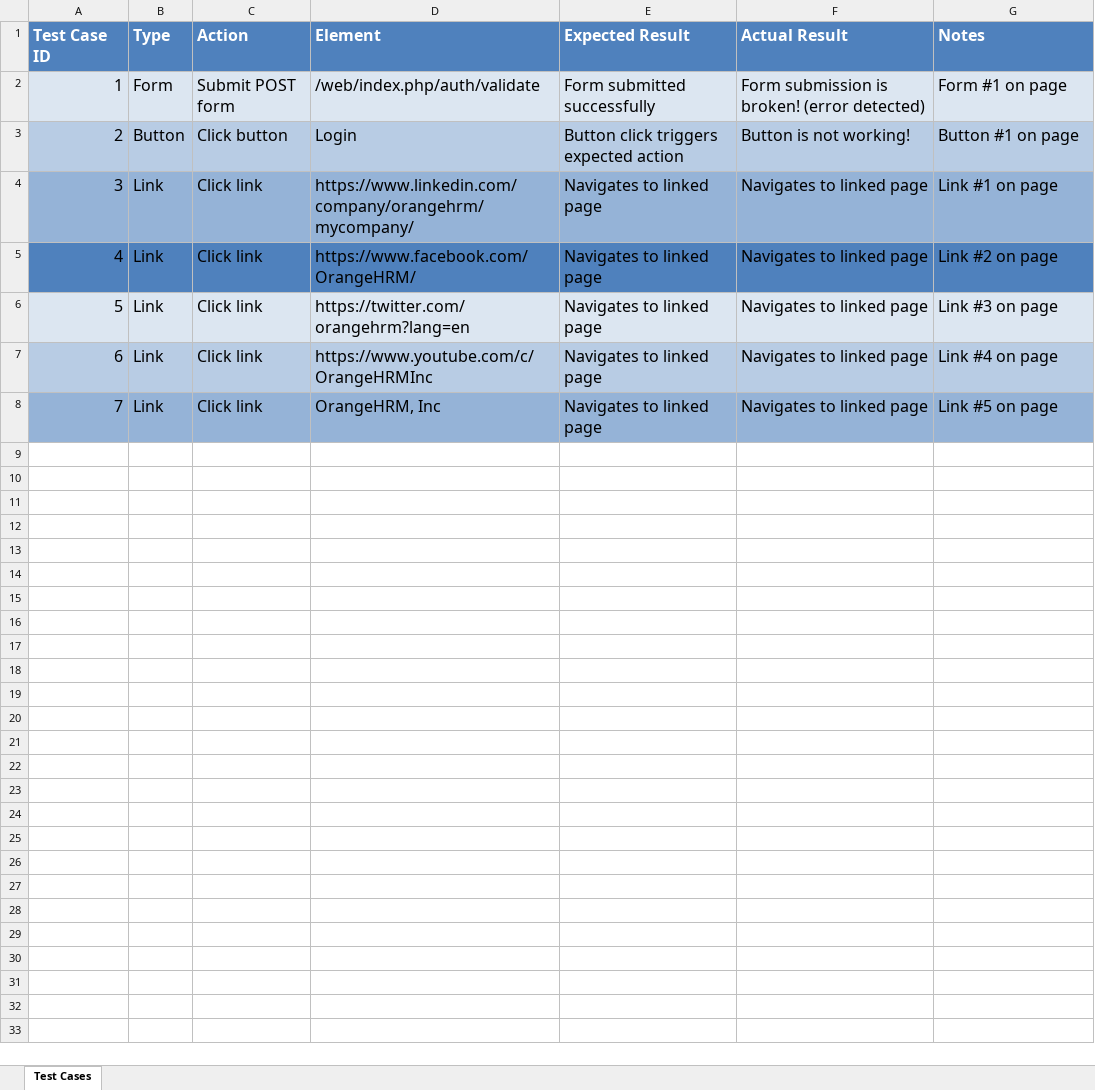
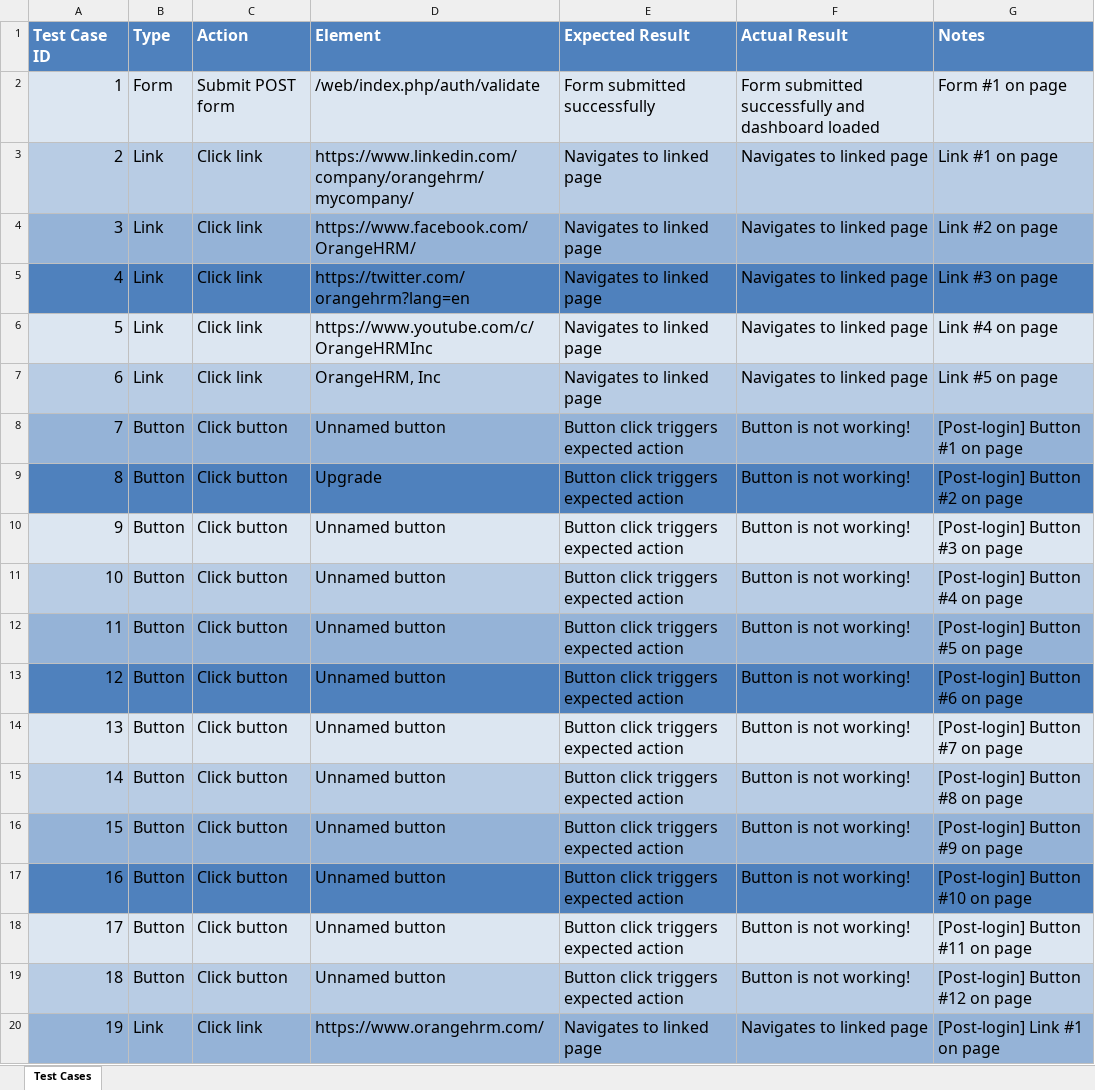
Before and after one commit to Dimuthchathu101/TCAutomation, an Excel workbook: test_cases.xlsx, sheet Test Cases, drawn as a sheet; only a part is shown; values as stored, in another font and other column widths than the file's, no borders; removed rows and columns are numbered as before the commit, all else as after; the diff covers the shown part only; the diff names each change by its address in the sheet, - before the commit and + after, or states it on an @@ line.

```diff
--- a/test_cases.xlsx (sheet Test Cases)
+++ b/test_cases.xlsx (sheet Test Cases)
-F2 (Actual Result): Form submission is broken! (error detected)
+F2 (Actual Result): Form submitted successfully and dashboard loaded
-row 3: 2 | Button | Click button | Login | Button click triggers expected action | Button is not working! | Button #1 on page
@@ column A (Test Case ID) renumbered between rows 3 and 7 @@
-A3:G3 fill: #95B3D7
+A3:G3 fill: #B8CCE4
-A4:G4 fill: #4F81BD
+A4:G4 fill: #95B3D7
-A5:G5 fill: #DCE6F1
+A5:G5 fill: #4F81BD
-A6:G6 fill: #B8CCE4
+A6:G6 fill: #DCE6F1
-A7:G7 fill: #95B3D7
+A7:G7 fill: #B8CCE4
+row 8: 7 | Button | Click button | Unnamed button | Button click triggers expected action | Button is not working! | [Post-login] Button #1 on page
+row 9: 8 | Button | Click button | Upgrade | Button click triggers expected action | Button is not working! | [Post-login] Button #2 on page
+row 10: 9 | Button | Click button | Unnamed button | Button click triggers expected action | Button is not working! | [Post-login] Button #3 on page
+row 11: 10 | Button | Click button | Unnamed button | Button click triggers expected action | Button is not working! | [Post-login] Button #4 on page
+row 12: 11 | Button | Click button | Unnamed button | Button click triggers expected action | Button is not working! | [Post-login] Button #5 on page
+row 13: 12 | Button | Click button | Unnamed button | Button click triggers expected action | Button is not working! | [Post-login] Button #6 on page
+row 14: 13 | Button | Click button | Unnamed button | Button click triggers expected action | Button is not working! | [Post-login] Button #7 on page
+row 15: 14 | Button | Click button | Unnamed button | Button click triggers expected action | Button is not working! | [Post-login] Button #8 on page
+row 16: 15 | Button | Click button | Unnamed button | Button click triggers expected action | Button is not working! | [Post-login] Button #9 on page
+row 17: 16 | Button | Click button | Unnamed button | Button click triggers expected action | Button is not working! | [Post-login] Button #10 on page
+row 18: 17 | Button | Click button | Unnamed button | Button click triggers expected action | Button is not working! | [Post-login] Button #11 on page
+row 19: 18 | Button | Click button | Unnamed button | Button click triggers expected action | Button is not working! | [Post-login] Button #12 on page
+row 20: 19 | Link | Click link | https://www.orangehrm.com/ | Navigates to linked page | Navigates to linked page | [Post-login] Link #1 on page
```
Also changed, not shown: 14 added rows elsewhere in this sheet, test_cases_ddt.xlsx, 10 other files.
